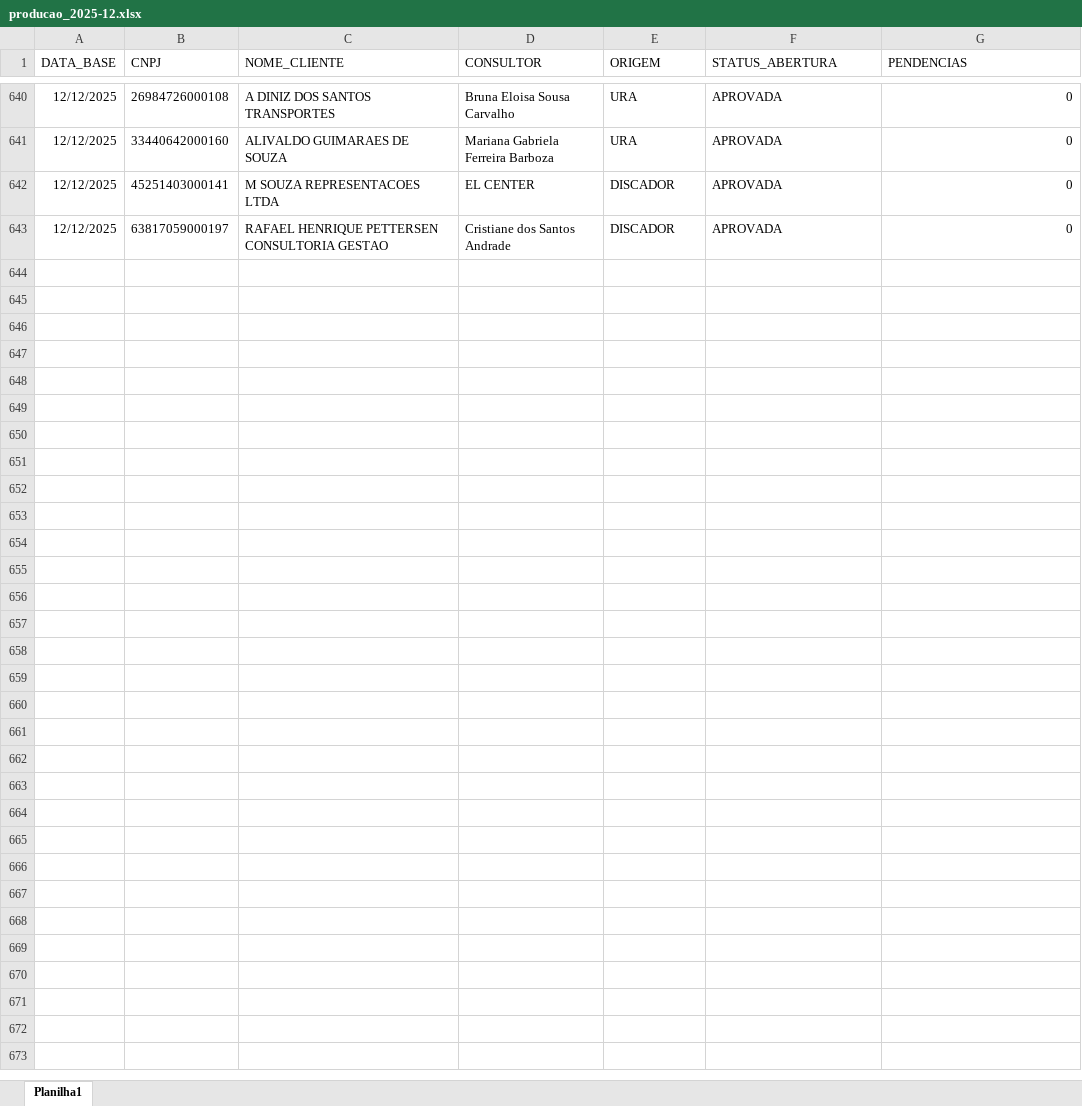
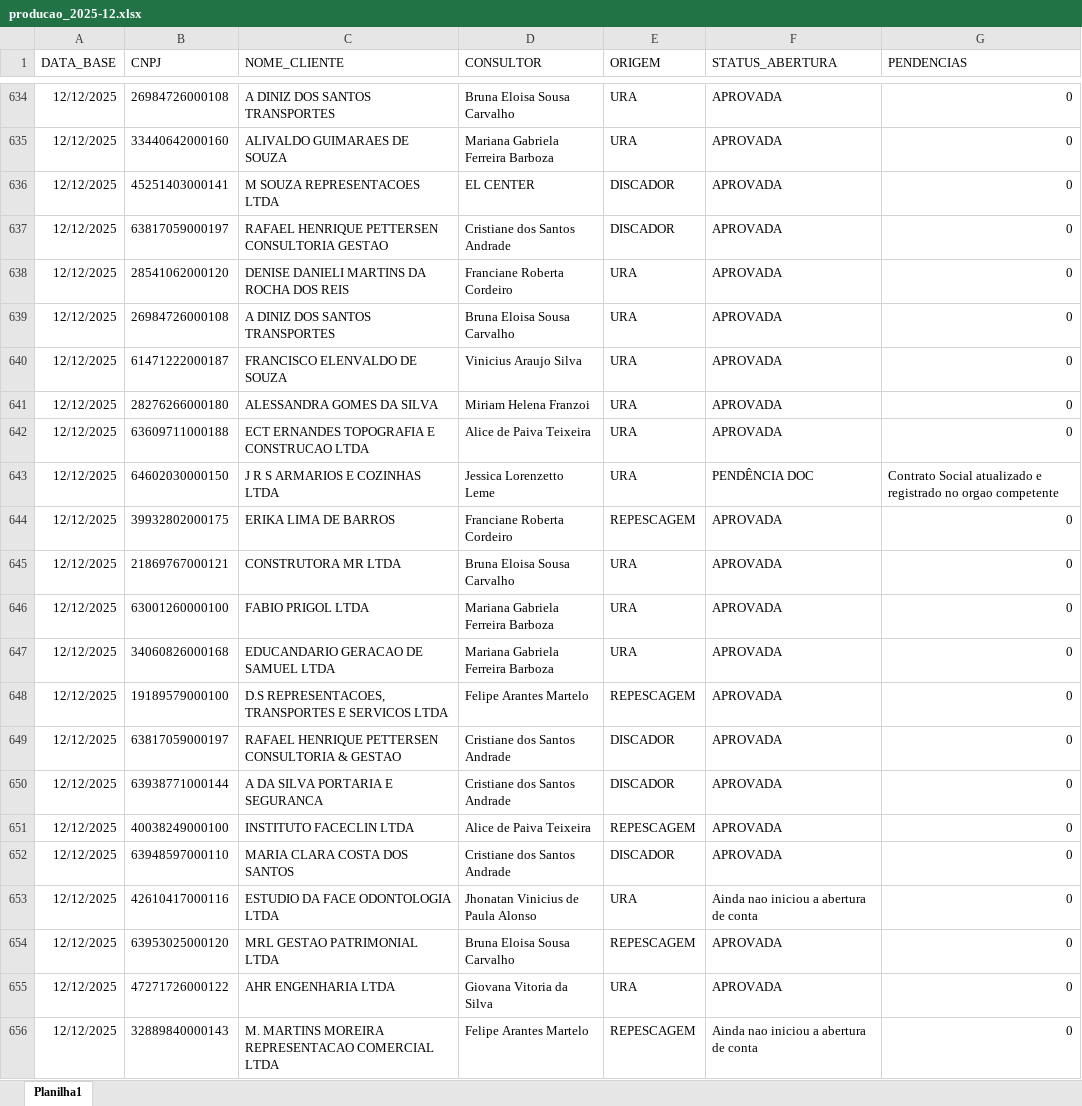
Before and after one commit to Augusto05/atlas, an Excel workbook: first-atlas/producao_2025-12.xlsx, sheet Planilha1, drawn as a sheet; only a part is shown, gaps mark what is left out; values as stored, in another font and other column widths than the file's, no borders; the diff covers the shown part only; the diff names each change by its address in the sheet, - before the commit and + after, or states it on an @@ line.

```diff
--- a/first-atlas/producao_2025-12.xlsx (sheet Planilha1)
+++ b/first-atlas/producao_2025-12.xlsx (sheet Planilha1)
+row 638: 12/12/2025 | 28541062000120 | DENISE DANIELI MARTINS DA ROCHA DOS REIS | Franciane Roberta Cordeiro | URA | APROVADA | 0
+row 639: 12/12/2025 | 26984726000108 | A DINIZ DOS SANTOS TRANSPORTES | Bruna Eloisa Sousa Carvalho | URA | APROVADA | 0
+row 640: 12/12/2025 | 61471222000187 | FRANCISCO ELENVALDO DE SOUZA | Vinicius Araujo Silva | URA | APROVADA | 0
+row 641: 12/12/2025 | 28276266000180 | ALESSANDRA GOMES DA SILVA | Miriam Helena Franzoi | URA | APROVADA | 0
+row 642: 12/12/2025 | 63609711000188 | ECT ERNANDES TOPOGRAFIA E CONSTRUCAO LTDA | Alice de Paiva Teixeira | URA | APROVADA | 0
+row 643: 12/12/2025 | 64602030000150 | J R S ARMARIOS E COZINHAS LTDA | Jessica Lorenzetto Leme | URA | PENDÊNCIA DOC | Contrato Social atualizado e registrado no orgao competente
+row 644: 12/12/2025 | 39932802000175 | ERIKA LIMA DE BARROS | Franciane Roberta Cordeiro | REPESCAGEM | APROVADA | 0
+row 645: 12/12/2025 | 21869767000121 | CONSTRUTORA MR LTDA | Bruna Eloisa Sousa Carvalho | URA | APROVADA | 0
+row 646: 12/12/2025 | 63001260000100 | FABIO PRIGOL LTDA | Mariana Gabriela Ferreira Barboza | URA | APROVADA | 0
+row 647: 12/12/2025 | 34060826000168 | EDUCANDARIO GERACAO DE SAMUEL LTDA | Mariana Gabriela Ferreira Barboza | URA | APROVADA | 0
+row 648: 12/12/2025 | 19189579000100 | D.S REPRESENTACOES, TRANSPORTES E SERVICOS LTDA | Felipe Arantes Martelo | REPESCAGEM | APROVADA | 0
+row 649: 12/12/2025 | 63817059000197 | RAFAEL HENRIQUE PETTERSEN CONSULTORIA & GESTAO | Cristiane dos Santos Andrade | DISCADOR | APROVADA | 0
+row 650: 12/12/2025 | 63938771000144 | A DA SILVA PORTARIA E SEGURANCA | Cristiane dos Santos Andrade | DISCADOR | APROVADA | 0
+row 651: 12/12/2025 | 40038249000100 | INSTITUTO FACECLIN LTDA | Alice de Paiva Teixeira | REPESCAGEM | APROVADA | 0
+row 652: 12/12/2025 | 63948597000110 | MARIA CLARA COSTA DOS SANTOS | Cristiane dos Santos Andrade | DISCADOR | APROVADA | 0
+row 653: 12/12/2025 | 42610417000116 | ESTUDIO DA FACE ODONTOLOGIA LTDA | Jhonatan Vinicius de Paula Alonso | URA | Ainda nao iniciou a abertura de conta | 0
+row 654: 12/12/2025 | 63953025000120 | MRL GESTAO PATRIMONIAL LTDA | Bruna Eloisa Sousa Carvalho | REPESCAGEM | APROVADA | 0
+row 655: 12/12/2025 | 47271726000122 | AHR ENGENHARIA LTDA | Giovana Vitoria da Silva | URA | APROVADA | 0
+row 656: 12/12/2025 | 32889840000143 | M. MARTINS MOREIRA REPRESENTACAO COMERCIAL LTDA | Felipe Arantes Martelo | REPESCAGEM | Ainda nao iniciou a abertura de conta | 0
```
Also changed, not shown: 10 added rows, 6 removed rows, 20 edited cells and cell formats elsewhere in this sheet, first-atlas/balde_2025-11.xlsx.
